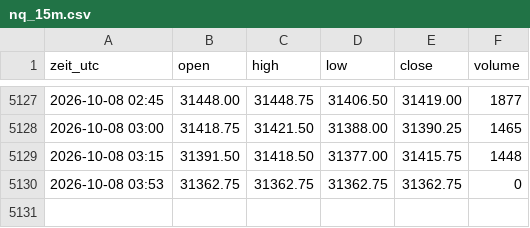
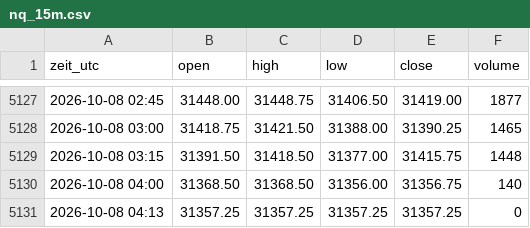
Before and after one commit to salobig575-coder/nq-daten, a CSV file: data/nq_15m.csv, drawn as a sheet; only a part is shown, gaps mark what is left out; removed rows and columns are numbered as before the commit, all else as after; the diff names each change by its address in the sheet, - before the commit and + after, or states it on an @@ line.

```diff
--- a/data/nq_15m.csv
+++ b/data/nq_15m.csv
-row 5130: 2026-10-08 03:53 | 31362.75 | 31362.75 | 31362.75 | 31362.75 | 0
+row 5130: 2026-10-08 04:00 | 31368.50 | 31368.50 | 31356.00 | 31356.75 | 140
+row 5131: 2026-10-08 04:13 | 31357.25 | 31357.25 | 31357.25 | 31357.25 | 0
```
Also changed, not shown: data/btc_5m.csv, data/es_5m.csv, 22 other files.
